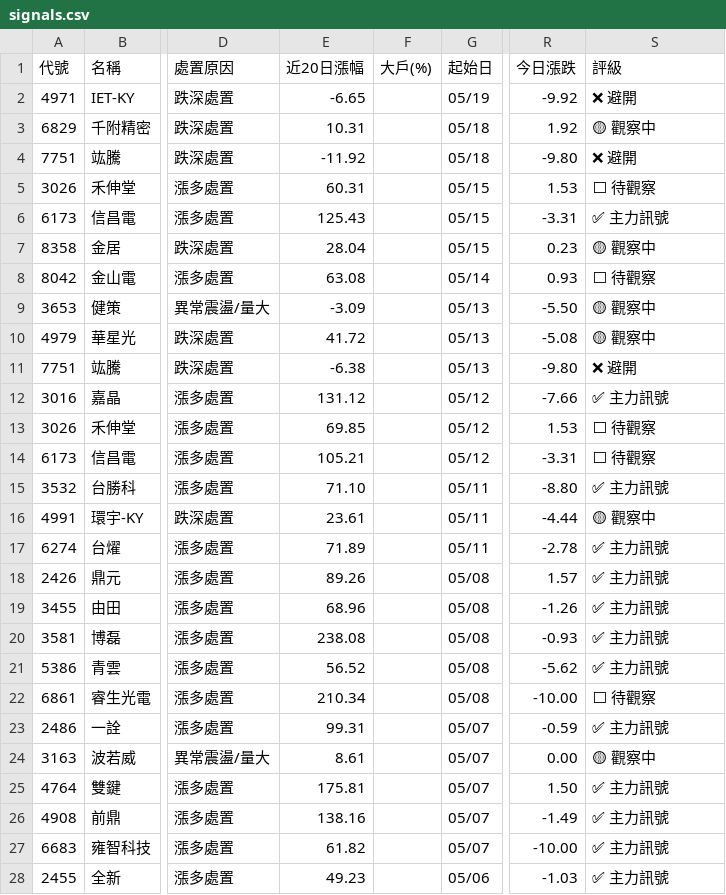
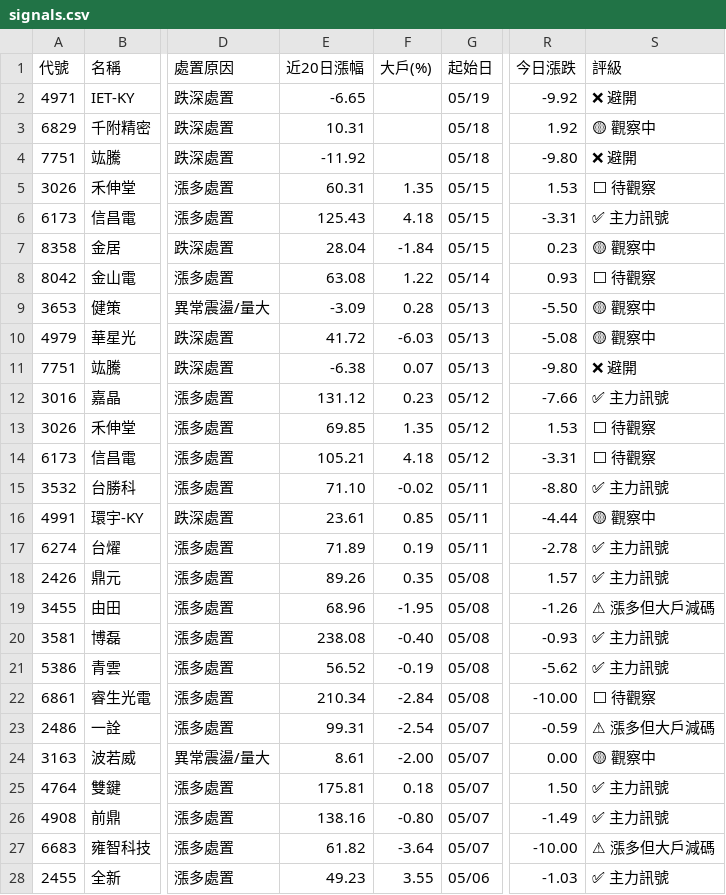
Before and after one commit to KevinYang515/disposal-signals, a CSV file: data/signals.csv, drawn as a sheet; only a part is shown, gaps mark what is left out; the diff names each change by its address in the sheet, - before the commit and + after, or states it on an @@ line.

```diff
--- a/data/signals.csv
+++ b/data/signals.csv
-F5 (大戶(%)): (empty)
+F5 (大戶(%)): 1.35
-F6 (大戶(%)): (empty)
+F6 (大戶(%)): 4.18
-F7 (大戶(%)): (empty)
+F7 (大戶(%)): -1.84
-F8 (大戶(%)): (empty)
+F8 (大戶(%)): 1.22
-F9 (大戶(%)): (empty)
+F9 (大戶(%)): 0.28
-F10 (大戶(%)): (empty)
+F10 (大戶(%)): -6.03
-F11 (大戶(%)): (empty)
+F11 (大戶(%)): 0.07
-F12 (大戶(%)): (empty)
+F12 (大戶(%)): 0.23
-F13 (大戶(%)): (empty)
+F13 (大戶(%)): 1.35
-F14 (大戶(%)): (empty)
+F14 (大戶(%)): 4.18
-F15 (大戶(%)): (empty)
+F15 (大戶(%)): -0.02
-F16 (大戶(%)): (empty)
+F16 (大戶(%)): 0.85
-F17 (大戶(%)): (empty)
+F17 (大戶(%)): 0.19
-F18 (大戶(%)): (empty)
+F18 (大戶(%)): 0.35
-F19 (大戶(%)): (empty)
+F19 (大戶(%)): -1.95
-S19 (評級): ✅ 主力訊號
+S19 (評級): ⚠ 漲多但大戶減碼
-F20 (大戶(%)): (empty)
+F20 (大戶(%)): -0.40
-F21 (大戶(%)): (empty)
+F21 (大戶(%)): -0.19
-F22 (大戶(%)): (empty)
+F22 (大戶(%)): -2.84
-F23 (大戶(%)): (empty)
+F23 (大戶(%)): -2.54
-S23 (評級): ✅ 主力訊號
+S23 (評級): ⚠ 漲多但大戶減碼
-F24 (大戶(%)): (empty)
+F24 (大戶(%)): -2.00
-F25 (大戶(%)): (empty)
+F25 (大戶(%)): 0.18
-F26 (大戶(%)): (empty)
+F26 (大戶(%)): -0.80
-F27 (大戶(%)): (empty)
+F27 (大戶(%)): -3.64
-S27 (評級): ✅ 主力訊號
+S27 (評級): ⚠ 漲多但大戶減碼
-F28 (大戶(%)): (empty)
+F28 (大戶(%)): 3.55
```
Also changed, not shown: data/history.csv, 2 other files.
